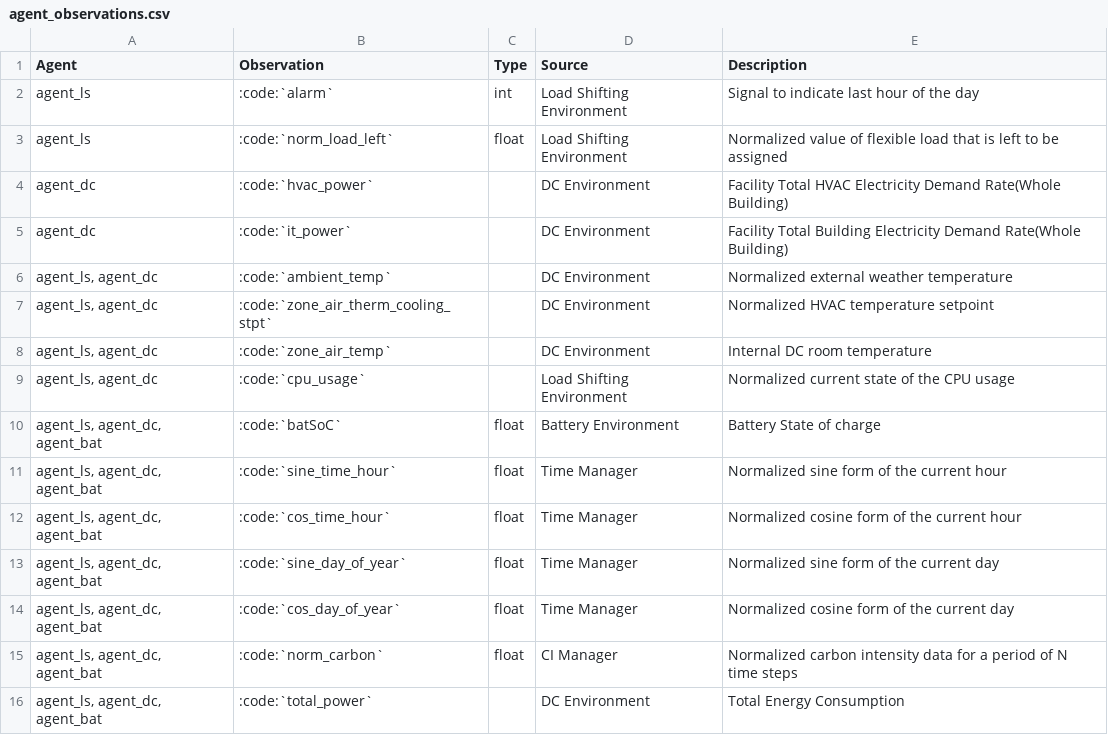
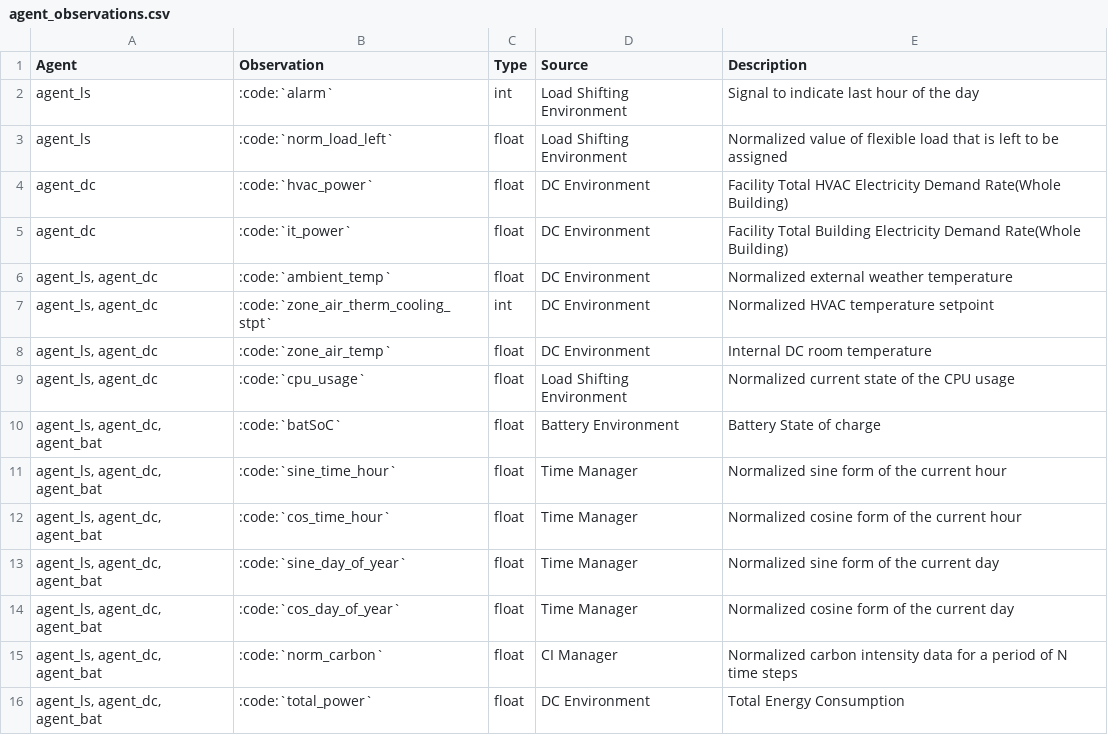
Before and after one commit to HewlettPackard/dc-rl, a CSV file: sphinx/tables/agent_observations.csv, drawn as a sheet.

```diff
--- a/sphinx/tables/agent_observations.csv
+++ b/sphinx/tables/agent_observations.csv
@@ -3,8 +3,8 @@ agent_ls,:code:`alarm`,int,Load Shifting Environment,Signal to indicate last hou
 agent_ls,:code:`norm_load_left`,float,Load Shifting Environment,Normalized value of flexible load that is left to be assigned
-agent_dc,:code:`hvac_power`,,DC Environment,Facility Total HVAC Electricity Demand Rate(Whole Building)
-agent_dc,:code:`it_power`,,DC Environment,Facility Total Building Electricity Demand Rate(Whole Building)
-"agent_ls, agent_dc",:code:`ambient_temp`,,DC Environment,Normalized external weather temperature
-"agent_ls, agent_dc",:code:`zone_air_therm_cooling_stpt`,,DC Environment,Normalized HVAC temperature setpoint
-"agent_ls, agent_dc",:code:`zone_air_temp`,,DC Environment,Internal DC room temperature
-"agent_ls, agent_dc",:code:`cpu_usage`,,Load Shifting Environment,Normalized current state of the CPU usage
+agent_dc,:code:`hvac_power`,float,DC Environment,Facility Total HVAC Electricity Demand Rate(Whole Building)
+agent_dc,:code:`it_power`,float,DC Environment,Facility Total Building Electricity Demand Rate(Whole Building)
+"agent_ls, agent_dc",:code:`ambient_temp`,float,DC Environment,Normalized external weather temperature
+"agent_ls, agent_dc",:code:`zone_air_therm_cooling_stpt`,int,DC Environment,Normalized HVAC temperature setpoint
+"agent_ls, agent_dc",:code:`zone_air_temp`,float,DC Environment,Internal DC room temperature
+"agent_ls, agent_dc",:code:`cpu_usage`,float,Load Shifting Environment,Normalized current state of the CPU usage
 "agent_ls, agent_dc, agent_bat",:code:`batSoC`,float,Battery Environment,Battery State of charge
@@ -15,2 +15,2 @@ agent_dc,:code:`it_power`,,DC Environment,Facility Total Building Electricity De
 "agent_ls, agent_dc, agent_bat",:code:`norm_carbon`,float,CI Manager,Normalized carbon intensity data for a period of N time steps
-"agent_ls, agent_dc, agent_bat",:code:`total_power`,,DC Environment,Total Energy Consumption
+"agent_ls, agent_dc, agent_bat",:code:`total_power`,float,DC Environment,Total Energy Consumption
```
Also changed, not shown: sphinx/tables/agent_actions.csv, sphinx/tables/default_args.csv, 23 other files.
